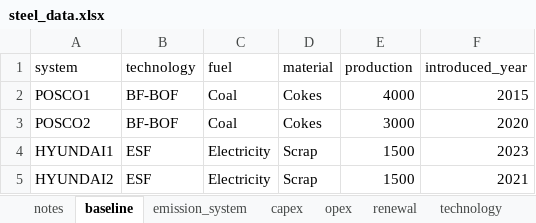
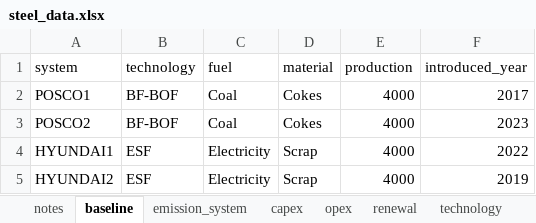
Before and after one commit to PLANiT-Institute/systempathway, an Excel workbook: database/steel_data.xlsx, sheet baseline, drawn as a sheet; values as stored, in another font and other column widths than the file's, no borders; the diff names each change by its address in the sheet, - before the commit and + after, or states it on an @@ line.

```diff
--- a/database/steel_data.xlsx (sheet baseline)
+++ b/database/steel_data.xlsx (sheet baseline)
-F2 (introduced_year): 2015
+F2 (introduced_year): 2017
-E3 (production): 3000
+E3 (production): 4000
-F3 (introduced_year): 2020
+F3 (introduced_year): 2023
-E4:E5 (production): 1500
+E4:E5 (production): 4000
-F4 (introduced_year): 2023
+F4 (introduced_year): 2022
-F5 (introduced_year): 2021
+F5 (introduced_year): 2019
```
Also changed, not shown: sheet fuel_cost, sheet capex, sheet material_cost, sheet opex, sheet renewal, sheet emission_system, 5 more sheets, 1 other file.
